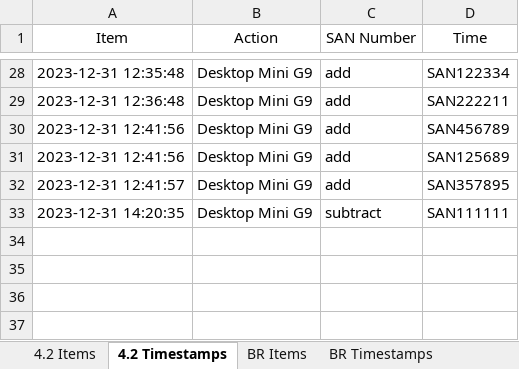
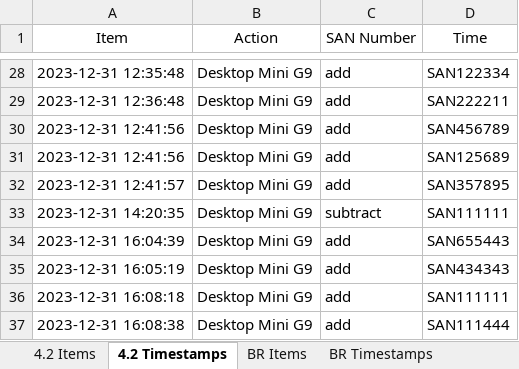
Before and after one commit to m4cd4r4/EUC_AM, an Excel workbook: Build Room/EUC_Perth_Assets.xlsx, sheet 4.2 Timestamps, drawn as a sheet; only a part is shown, gaps mark what is left out; values as stored, in another font and other column widths than the file's, no borders; the diff names each change by its address in the sheet, - before the commit and + after, or states it on an @@ line.

```diff
--- a/Build Room/EUC_Perth_Assets.xlsx (sheet 4.2 Timestamps)
+++ b/Build Room/EUC_Perth_Assets.xlsx (sheet 4.2 Timestamps)
+row 34: 2023-12-31 16:04:39 | Desktop Mini G9 | add | SAN655443
+row 35: 2023-12-31 16:05:19 | Desktop Mini G9 | add | SAN434343
+row 36: 2023-12-31 16:08:18 | Desktop Mini G9 | add | SAN111111
+row 37: 2023-12-31 16:08:38 | Desktop Mini G9 | add | SAN111444
```
Also changed, not shown: sheet All SANs, sheet 4.2 Items, 2 other files.
